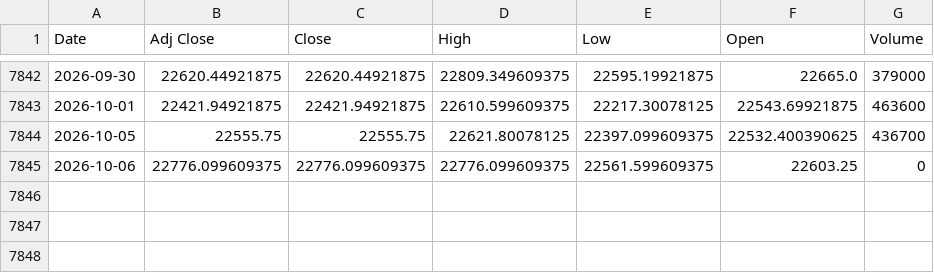
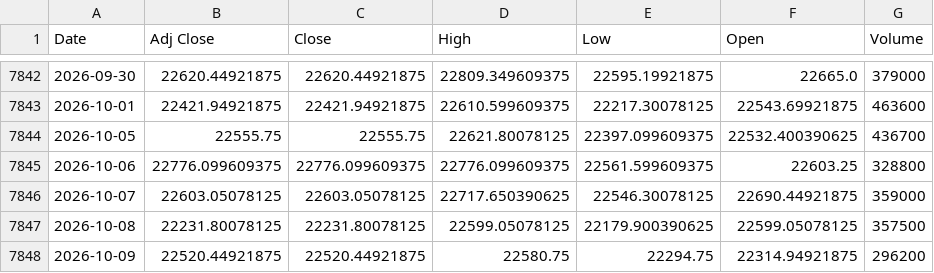
Before and after one commit to rishabhjain0295-web/nifty500-momentum-backtest, a CSV file: data/index/NIFTY50.csv, drawn as a sheet; only a part is shown, gaps mark what is left out.

```diff
--- a/data/index/NIFTY50.csv
+++ b/data/index/NIFTY50.csv
@@ -7844,2 +7844,5 @@ Date,Adj Close,Close,High,Low,Open,Volume
 2026-10-05,22555.75,22555.75,22621.80078125,22397.099609375,22532.400390625,436700
-2026-10-06,22776.099609375,22776.099609375,22776.099609375,22561.599609375,22603.25,0
+2026-10-06,22776.099609375,22776.099609375,22776.099609375,22561.599609375,22603.25,328800
+2026-10-07,22603.05078125,22603.05078125,22717.650390625,22546.30078125,22690.44921875,359000
+2026-10-08,22231.80078125,22231.80078125,22599.05078125,22179.900390625,22599.05078125,357500
+2026-10-09,22520.44921875,22520.44921875,22580.75,22294.75,22314.94921875,296200
```
Also changed, not shown: data/index/NIFTY500.csv, data/universes/niftymicrocap250.csv, 1 other file.
